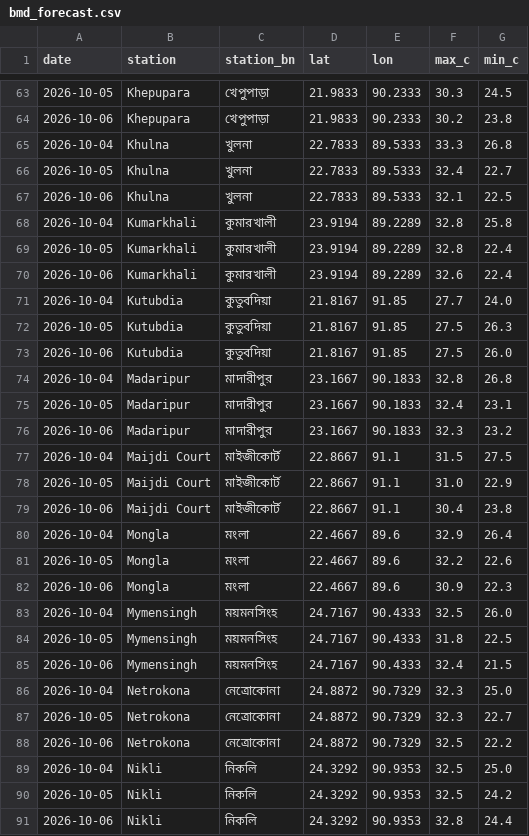
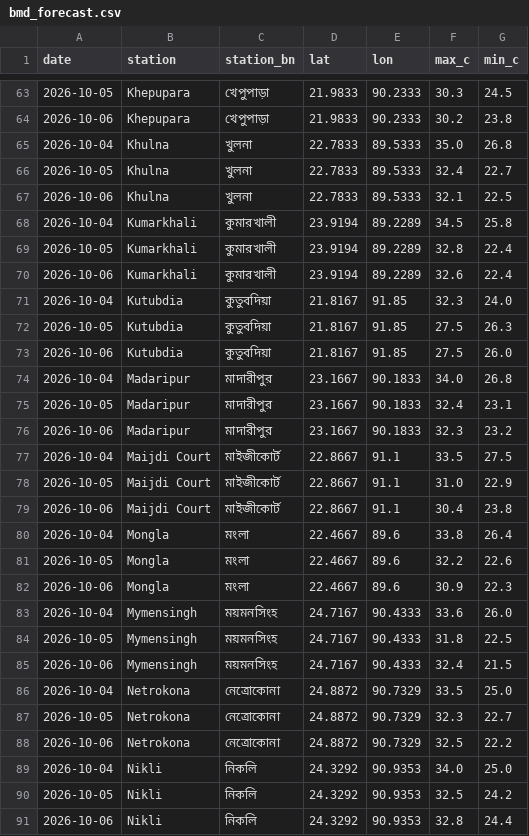
Before and after one commit to dhrupo/loadshedding-bd, a CSV file: data/bmd_forecast.csv, drawn as a sheet; only a part is shown, gaps mark what is left out; the diff covers the shown part only.

```diff
--- a/data/bmd_forecast.csv
+++ b/data/bmd_forecast.csv
@@ -64,27 +64,27 @@ date,station,station_bn,lat,lon,max_c,min_c
 2026-10-06,Khepupara,খেপুপাড়া,21.9833,90.2333,30.2,23.8
-2026-10-04,Khulna,খুলনা,22.7833,89.5333,33.3,26.8
+2026-10-04,Khulna,খুলনা,22.7833,89.5333,35.0,26.8
 2026-10-05,Khulna,খুলনা,22.7833,89.5333,32.4,22.7
 2026-10-06,Khulna,খুলনা,22.7833,89.5333,32.1,22.5
-2026-10-04,Kumarkhali,কুমারখালী,23.9194,89.2289,32.8,25.8
+2026-10-04,Kumarkhali,কুমারখালী,23.9194,89.2289,34.5,25.8
 2026-10-05,Kumarkhali,কুমারখালী,23.9194,89.2289,32.8,22.4
 2026-10-06,Kumarkhali,কুমারখালী,23.9194,89.2289,32.6,22.4
-2026-10-04,Kutubdia,কুতুবদিয়া,21.8167,91.85,27.7,24.0
+2026-10-04,Kutubdia,কুতুবদিয়া,21.8167,91.85,32.3,24.0
 2026-10-05,Kutubdia,কুতুবদিয়া,21.8167,91.85,27.5,26.3
 2026-10-06,Kutubdia,কুতুবদিয়া,21.8167,91.85,27.5,26.0
-2026-10-04,Madaripur,মাদারীপুর,23.1667,90.1833,32.8,26.8
+2026-10-04,Madaripur,মাদারীপুর,23.1667,90.1833,34.0,26.8
 2026-10-05,Madaripur,মাদারীপুর,23.1667,90.1833,32.4,23.1
 2026-10-06,Madaripur,মাদারীপুর,23.1667,90.1833,32.3,23.2
-2026-10-04,Maijdi Court,মাইজীকোর্ট,22.8667,91.1,31.5,27.5
+2026-10-04,Maijdi Court,মাইজীকোর্ট,22.8667,91.1,33.5,27.5
 2026-10-05,Maijdi Court,মাইজীকোর্ট,22.8667,91.1,31.0,22.9
 2026-10-06,Maijdi Court,মাইজীকোর্ট,22.8667,91.1,30.4,23.8
-2026-10-04,Mongla,মংলা,22.4667,89.6,32.9,26.4
+2026-10-04,Mongla,মংলা,22.4667,89.6,33.8,26.4
 2026-10-05,Mongla,মংলা,22.4667,89.6,32.2,22.6
 2026-10-06,Mongla,মংলা,22.4667,89.6,30.9,22.3
-2026-10-04,Mymensingh,ময়মনসিংহ,24.7167,90.4333,32.5,26.0
+2026-10-04,Mymensingh,ময়মনসিংহ,24.7167,90.4333,33.6,26.0
 2026-10-05,Mymensingh,ময়মনসিংহ,24.7167,90.4333,31.8,22.5
 2026-10-06,Mymensingh,ময়মনসিংহ,24.7167,90.4333,32.4,21.5
-2026-10-04,Netrokona,নেত্রোকোনা,24.8872,90.7329,32.3,25.0
+2026-10-04,Netrokona,নেত্রোকোনা,24.8872,90.7329,33.5,25.0
 2026-10-05,Netrokona,নেত্রোকোনা,24.8872,90.7329,32.3,22.7
 2026-10-06,Netrokona,নেত্রোকোনা,24.8872,90.7329,32.5,22.2
-2026-10-04,Nikli,নিকলি,24.3292,90.9353,32.5,25.0
+2026-10-04,Nikli,নিকলি,24.3292,90.9353,34.0,25.0
 2026-10-05,Nikli,নিকলি,24.3292,90.9353,32.5,24.2
```
Also changed, not shown: 34 edited cells elsewhere in this file, data/demand.csv, data/generation.csv, 3 other files.
